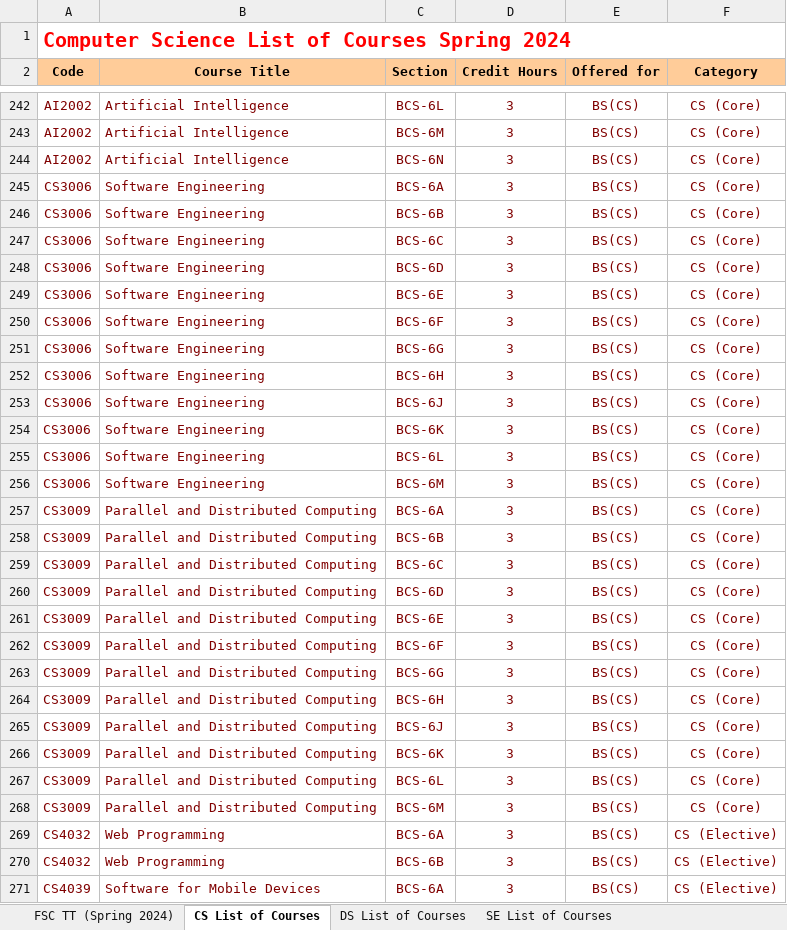
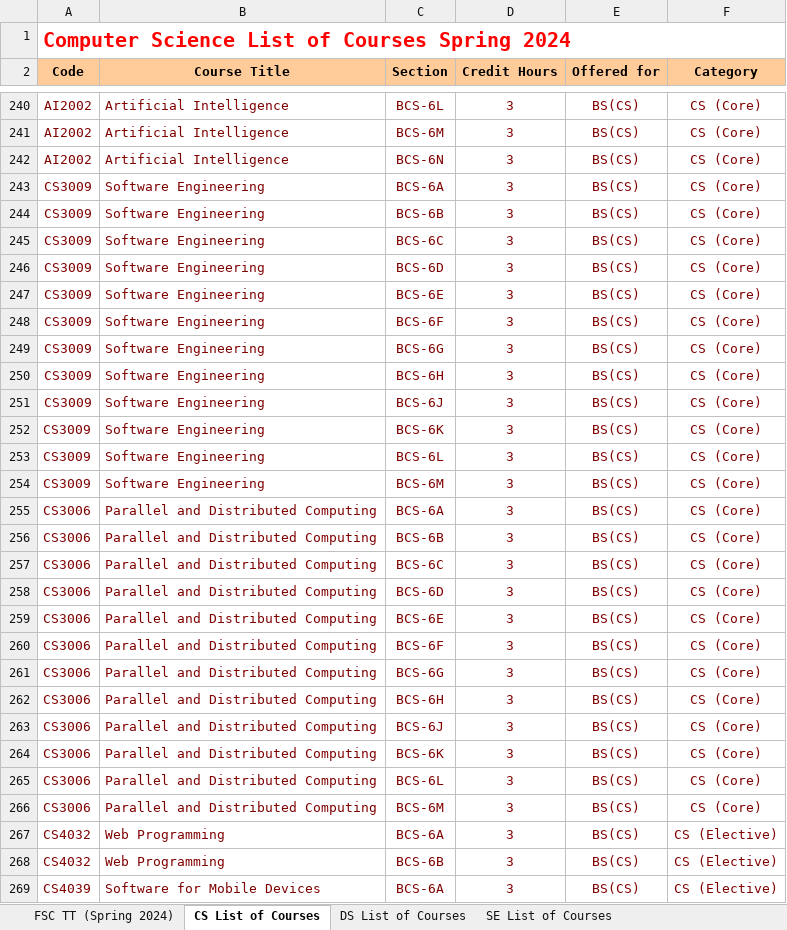
Before and after one commit to Hamza5743/TimeTableGenerator, an Excel workbook: Scripts/table.xlsx, sheet CS List of Courses, drawn as a sheet; only a part is shown, gaps mark what is left out; values as stored, in another font and other column widths than the file's, no borders; addresses are those after the commit; the diff covers the shown part only; the diff names each change by its address in the sheet, - before the commit and + after, or states it on an @@ line.

```diff
--- a/Scripts/table.xlsx (sheet CS List of Courses)
+++ b/Scripts/table.xlsx (sheet CS List of Courses)
-A243:A254 (Code): CS3006
+A243:A254 (Code): CS3009
-A255:A266 (Code): CS3009
+A255:A266 (Code): CS3006
```
Also changed, not shown: 2 removed rows and 9 edited cells elsewhere in this sheet, sheet FSC TT (Spring 2024), sheet DS List of Courses, hidden cells, charts or pictures, 2 other files.
